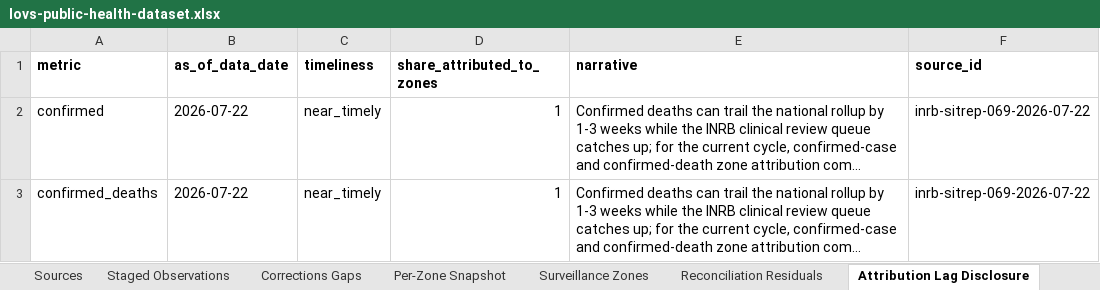
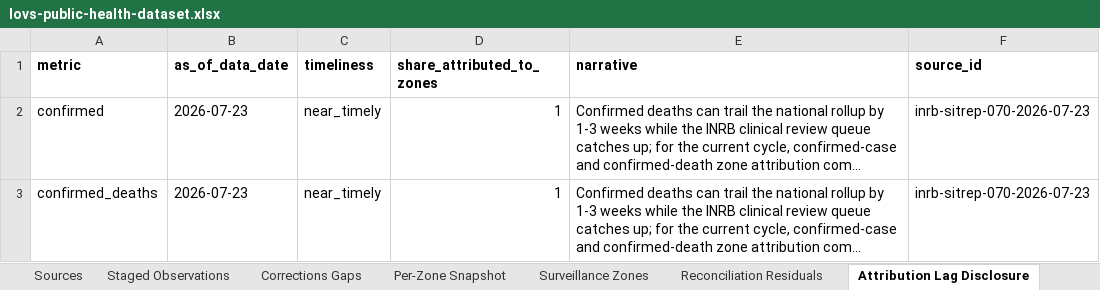
Before and after one commit to ArcedeDev/bdbv-2026-lovs, an Excel workbook: deliverables/public-health-dataset/lovs-public-health-dataset.xlsx, sheet Attribution Lag Disclosure, drawn as a sheet; long unchanged cells end in …; values as stored, in another font and other column widths than the file's, no borders; the diff names each change by its address in the sheet, - before the commit and + after, or states it on an @@ line.

Commit message:
data(bdbv): build reviewed SitRep 70 snapshot

```diff
--- a/deliverables/public-health-dataset/lovs-public-health-dataset.xlsx (sheet Attribution Lag Disclosure)
+++ b/deliverables/public-health-dataset/lovs-public-health-dataset.xlsx (sheet Attribution Lag Disclosure)
-B2:B3 (as_of_data_date): 2026-07-22
+B2:B3 (as_of_data_date): 2026-07-23
-F2:F3 (source_id): inrb-sitrep-069-2026-07-22
+F2:F3 (source_id): inrb-sitrep-070-2026-07-23
```
Also changed, not shown: sheet Corridors, sheet Reported Counts, sheet Timeline, sheet SitRep Narrative, sheet Model Outputs, sheet Snapshot Clocks, 7 more sheets, 52 other files.
